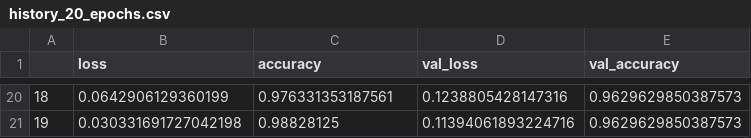
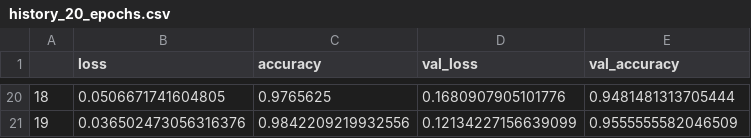
Before and after one commit to tylerjwoods/covid19_compliance, a CSV file: model_history/history_20_epochs.csv, drawn as a sheet; only a part is shown, gaps mark what is left out; the diff covers the shown part only.

```diff
--- a/model_history/history_20_epochs.csv
+++ b/model_history/history_20_epochs.csv
@@ -20,2 +20,2 @@
-18,0.0642906129360199,0.976331353187561,0.1238805428147316,0.9629629850387573
-19,0.030331691727042198,0.98828125,0.11394061893224716,0.9629629850387573
+18,0.0506671741604805,0.9765625,0.1680907905101776,0.9481481313705444
+19,0.036502473056316376,0.9842209219932556,0.12134227156639099,0.9555555582046509
```
Also changed, not shown: 64 edited cells elsewhere in this file, 4 other files.
